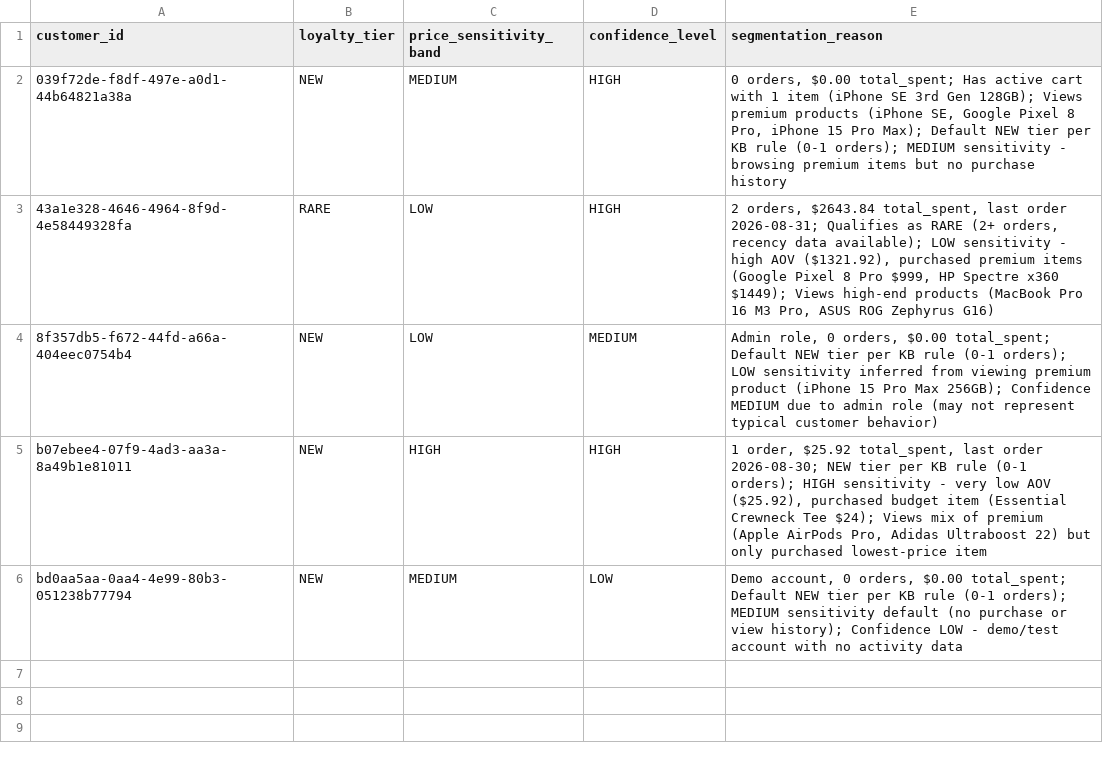
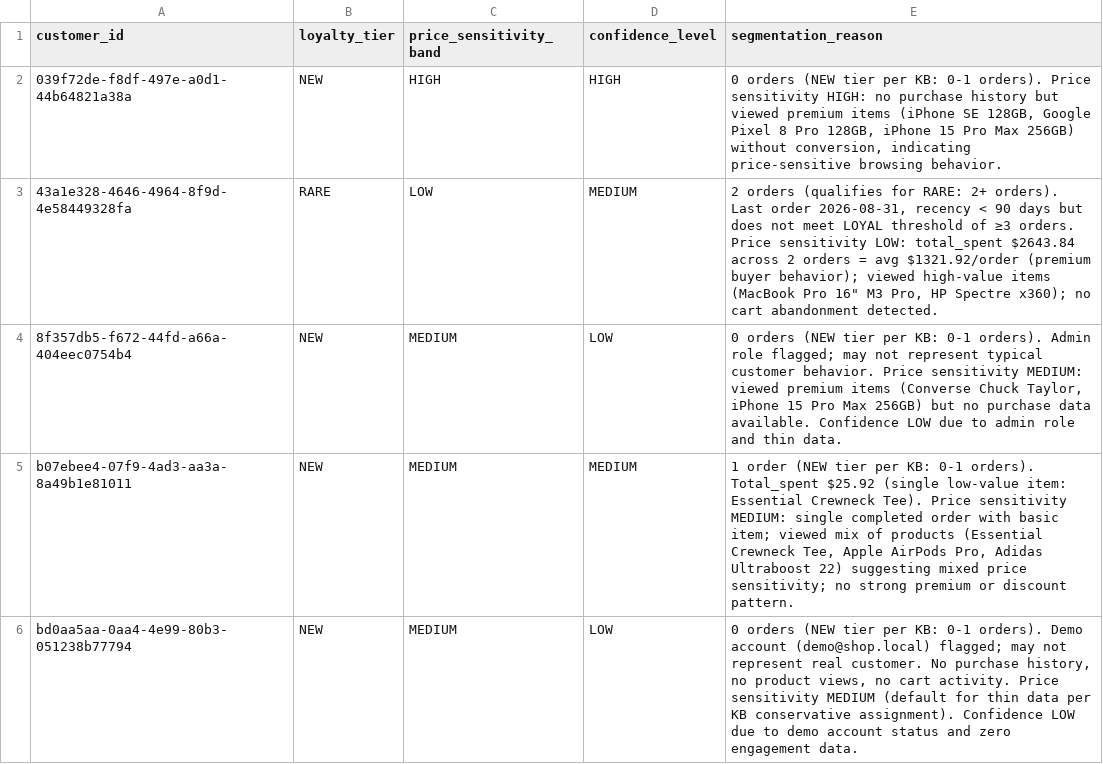
Before and after one commit to thiruveedhulaMANAS/testing_folder, a CSV file: Segmentation/segmentation_results.csv, drawn as a sheet.

Commit message:
Update segmentation_results.csv

```diff
--- a/Segmentation/segmentation_results.csv
+++ b/Segmentation/segmentation_results.csv
@@ -1,6 +1,6 @@
 customer_id,loyalty_tier,price_sensitivity_band,confidence_level,segmentation_reason
-039f72de-f8df-497e-a0d1-44b64821a38a,NEW,MEDIUM,HIGH,"0 orders, $0.00 total_spent; Has active cart with 1 item (iPhone SE 3rd Gen 128GB); Views premium products (iPhone SE, Google Pixel 8 Pro, iPhone 15 Pro Max); Default NEW tier per KB rule (0-1 orders); MEDIUM sensitivity - browsing premium items but no purchase history"
-43a1e328-4646-4964-8f9d-4e58449328fa,RARE,LOW,HIGH,"2 orders, $2643.84 total_spent, last order 2026-08-31; Qualifies as RARE (2+ orders, recency data available); LOW sensitivity - high AOV ($1321.92), purchased premium items (Google Pixel 8 Pro $999, HP Spectre x360 $1449); Views high-end products (MacBook Pro 16 M3 Pro, ASUS ROG Zephyrus G16)"
-8f357db5-f672-44fd-a66a-404eec0754b4,NEW,LOW,MEDIUM,"Admin role, 0 orders, $0.00 total_spent; Default NEW tier per KB rule (0-1 orders); LOW sensitivity inferred from viewing premium product (iPhone 15 Pro Max 256GB); Confidence MEDIUM due to admin role (may not represent typical customer behavior)"
-b07ebee4-07f9-4ad3-aa3a-8a49b1e81011,NEW,HIGH,HIGH,"1 order, $25.92 total_spent, last order 2026-08-30; NEW tier per KB rule (0-1 orders); HIGH sensitivity - very low AOV ($25.92), purchased budget item (Essential Crewneck Tee $24); Views mix of premium (Apple AirPods Pro, Adidas Ultraboost 22) but only purchased lowest-price item"
-bd0aa5aa-0aa4-4e99-80b3-051238b77794,NEW,MEDIUM,LOW,"Demo account, 0 orders, $0.00 total_spent; Default NEW tier per KB rule (0-1 orders); MEDIUM sensitivity default (no purchase or view history); Confidence LOW - demo/test account with no activity data"
+039f72de-f8df-497e-a0d1-44b64821a38a,NEW,HIGH,HIGH,"0 orders (NEW tier per KB: 0-1 orders). Price sensitivity HIGH: no purchase history but viewed premium items (iPhone SE 128GB, Google Pixel 8 Pro 128GB, iPhone 15 Pro Max 256GB) without conversion, indicating price-sensitive browsing behavior."
+43a1e328-4646-4964-8f9d-4e58449328fa,RARE,LOW,MEDIUM,"2 orders (qualifies for RARE: 2+ orders). Last order 2026-08-31, recency < 90 days but does not meet LOYAL threshold of ≥3 orders. Price sensitivity LOW: total_spent $2643.84 across 2 orders = avg $1321.92/order (premium buyer behavior); viewed high-value items (MacBook Pro 16"" M3 Pro, HP Spectre x360); no cart abandonment detected."
+8f357db5-f672-44fd-a66a-404eec0754b4,NEW,MEDIUM,LOW,"0 orders (NEW tier per KB: 0-1 orders). Admin role flagged; may not represent typical customer behavior. Price sensitivity MEDIUM: viewed premium items (Converse Chuck Taylor, iPhone 15 Pro Max 256GB) but no purchase data available. Confidence LOW due to admin role and thin data."
+b07ebee4-07f9-4ad3-aa3a-8a49b1e81011,NEW,MEDIUM,MEDIUM,"1 order (NEW tier per KB: 0-1 orders). Total_spent $25.92 (single low-value item: Essential Crewneck Tee). Price sensitivity MEDIUM: single completed order with basic item; viewed mix of products (Essential Crewneck Tee, Apple AirPods Pro, Adidas Ultraboost 22) suggesting mixed price sensitivity; no strong premium or discount pattern."
+bd0aa5aa-0aa4-4e99-80b3-051238b77794,NEW,MEDIUM,LOW,"0 orders (NEW tier per KB: 0-1 orders). Demo account (demo@shop.local) flagged; may not represent real customer. No purchase history, no product views, no cart activity. Price sensitivity MEDIUM (default for thin data per KB conservative assignment). Confidence LOW due to demo account status and zero engagement data."
```
